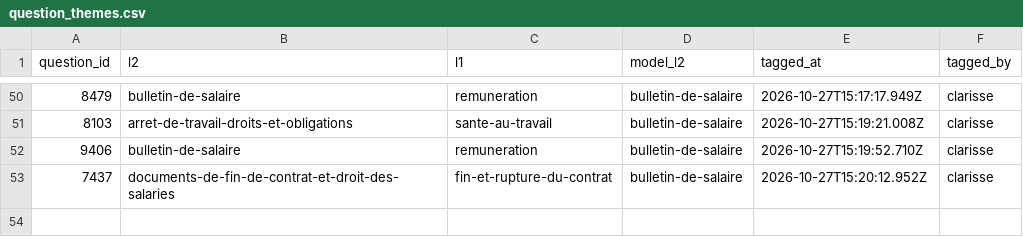
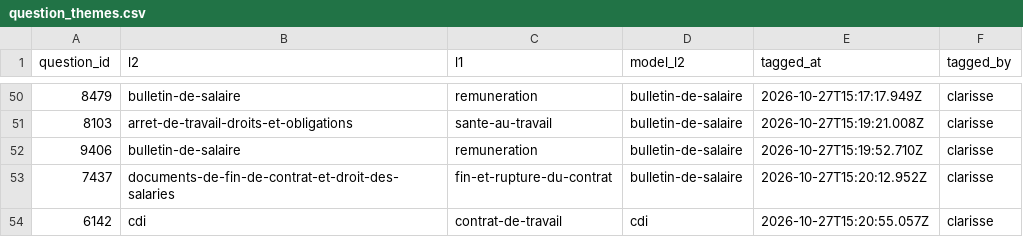
Before and after one commit to rmelisson/fiches-sp-links-tagging, a CSV file: votes/question_themes.csv, drawn as a sheet; only a part is shown, gaps mark what is left out; the diff names each change by its address in the sheet, - before the commit and + after, or states it on an @@ line.

Commit message:
themes: clarisse (53)

```diff
--- a/votes/question_themes.csv
+++ b/votes/question_themes.csv
+row 54: 6142 | cdi | contrat-de-travail | cdi | 2026-10-27T15:20:55.057Z | clarisse
```
